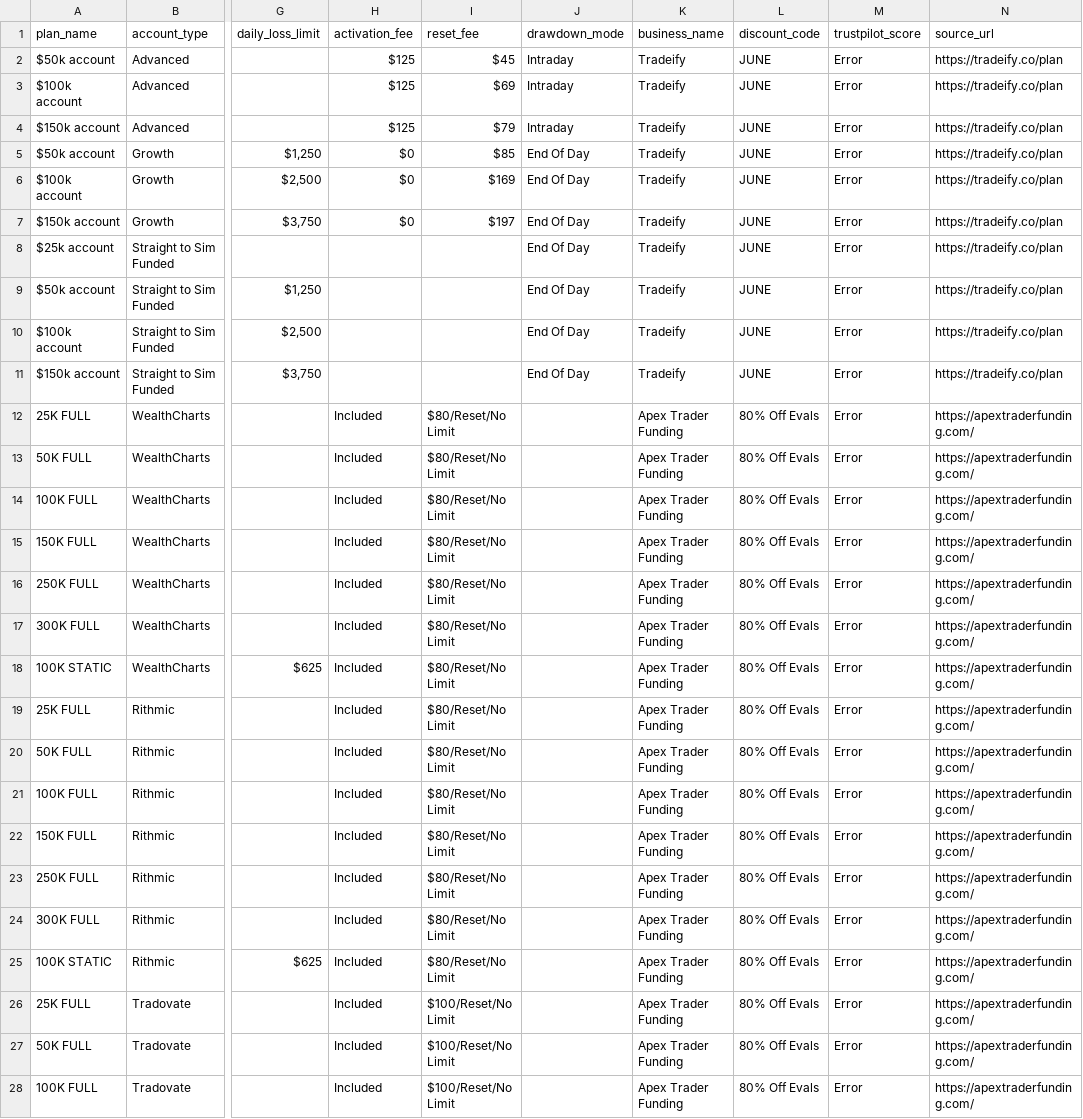
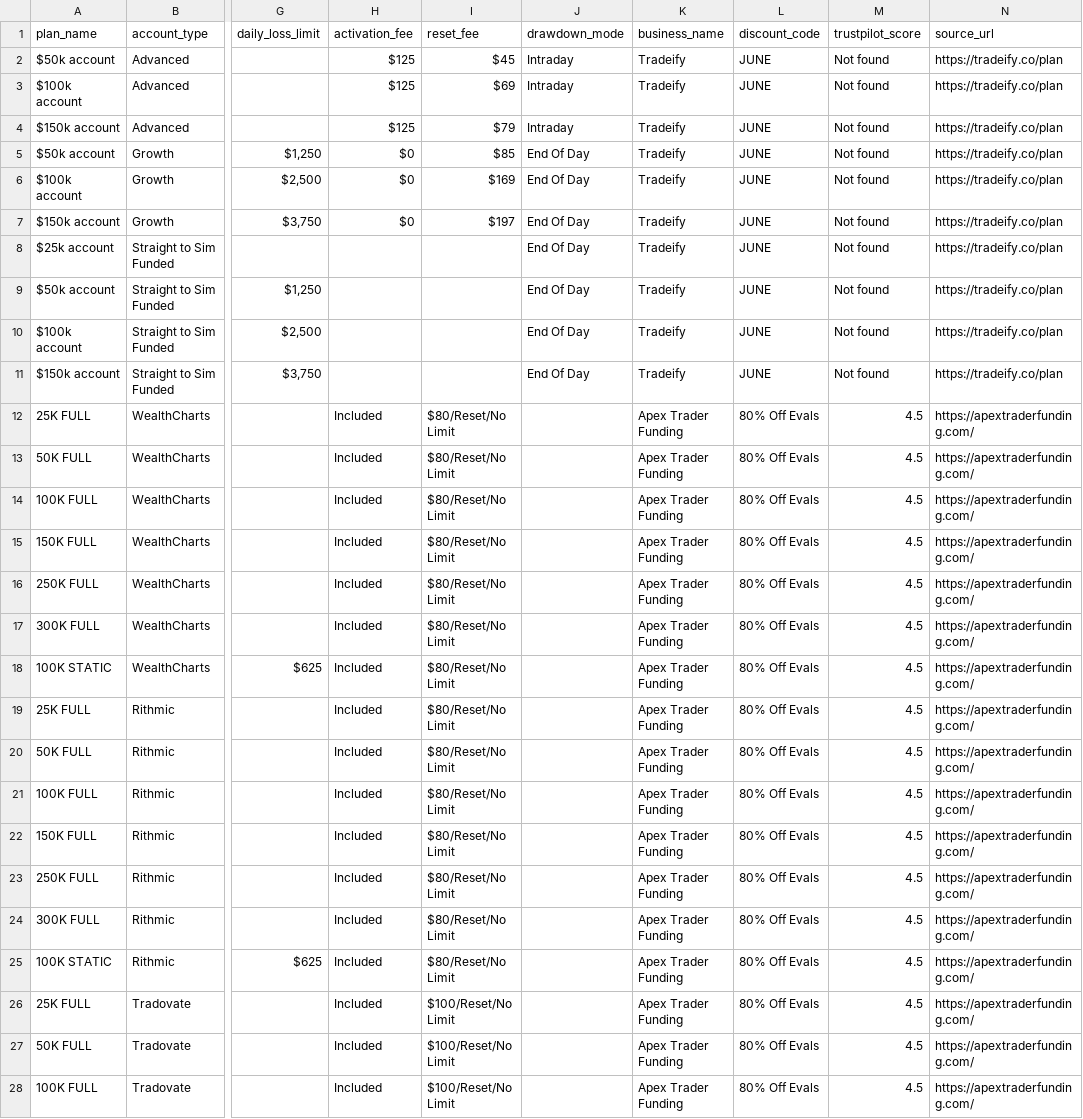
Before and after one commit to JustinLuft/propdatascraper, a CSV file: plans_output.csv, drawn as a sheet; only a part is shown, gaps mark what is left out; the diff covers the shown part only; the diff names each change by its address in the sheet, - before the commit and + after, or states it on an @@ line.

```diff
--- a/plans_output.csv
+++ b/plans_output.csv
-M2:M11 (trustpilot_score): Error
+M2:M11 (trustpilot_score): Not found
-M12:M28 (trustpilot_score): Error
+M12:M28 (trustpilot_score): 4.5
```
Also changed, not shown: 12 edited cells elsewhere in this file.
